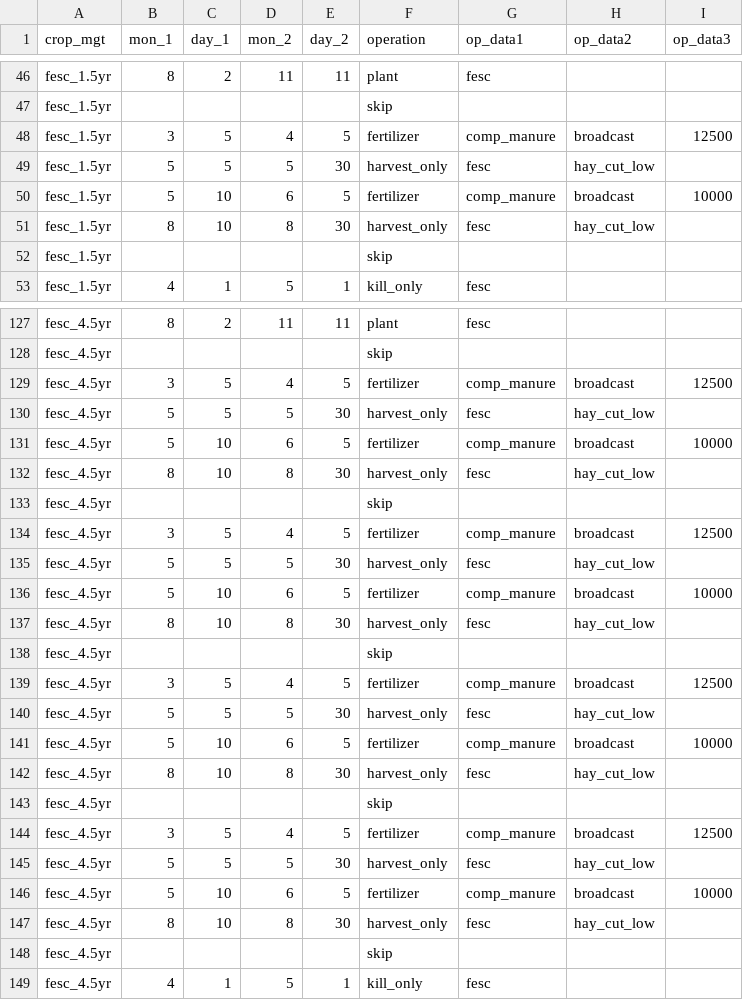
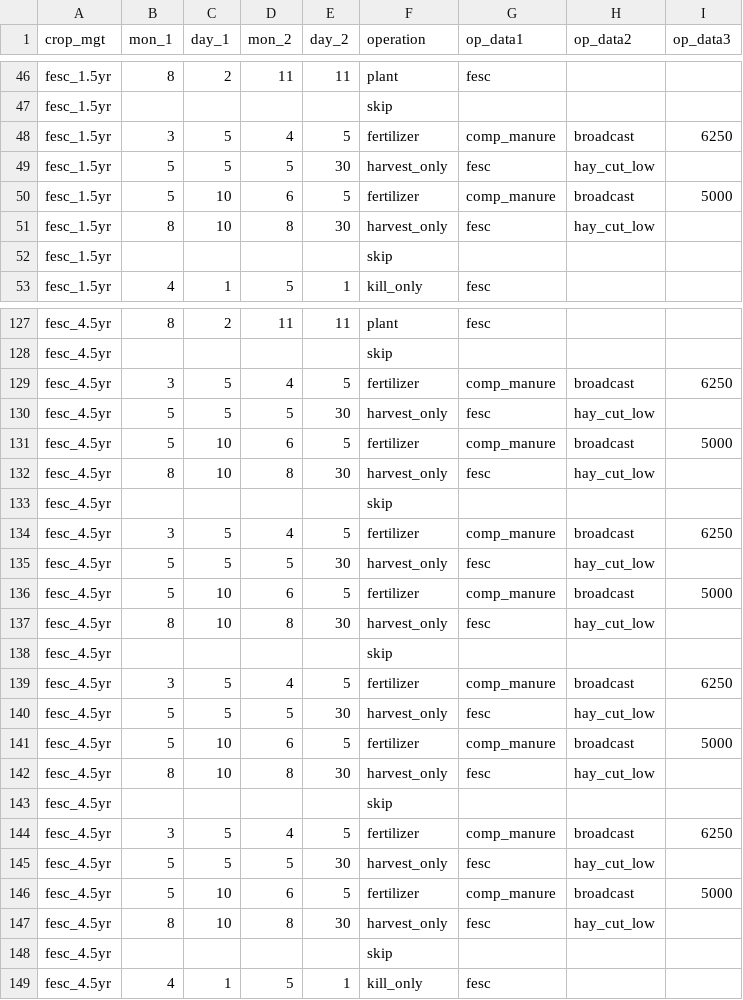
Before and after one commit to biopsichas/full_workflow_cs5, a CSV file: Data/for_farmr_input/CS5_mgt_crops.csv, drawn as a sheet; only a part is shown, gaps mark what is left out; the diff covers the shown part only.

```diff
--- a/Data/for_farmr_input/CS5_mgt_crops.csv
+++ b/Data/for_farmr_input/CS5_mgt_crops.csv
@@ -47,5 +47,5 @@ fesc_1.5yr,8,2,11,11,plant,fesc,,
 fesc_1.5yr,,,,,skip,,,
-fesc_1.5yr,3,5,4,5,fertilizer,comp_manure,broadcast,12500
+fesc_1.5yr,3,5,4,5,fertilizer,comp_manure,broadcast,6250
 fesc_1.5yr,5,5,5,30,harvest_only,fesc,hay_cut_low,
-fesc_1.5yr,5,10,6,5,fertilizer,comp_manure,broadcast,10000
+fesc_1.5yr,5,10,6,5,fertilizer,comp_manure,broadcast,5000
 fesc_1.5yr,8,10,8,30,harvest_only,fesc,hay_cut_low,
@@ -128,20 +128,20 @@ fesc_4.5yr,8,2,11,11,plant,fesc,,
 fesc_4.5yr,,,,,skip,,,
-fesc_4.5yr,3,5,4,5,fertilizer,comp_manure,broadcast,12500
+fesc_4.5yr,3,5,4,5,fertilizer,comp_manure,broadcast,6250
 fesc_4.5yr,5,5,5,30,harvest_only,fesc,hay_cut_low,
-fesc_4.5yr,5,10,6,5,fertilizer,comp_manure,broadcast,10000
+fesc_4.5yr,5,10,6,5,fertilizer,comp_manure,broadcast,5000
 fesc_4.5yr,8,10,8,30,harvest_only,fesc,hay_cut_low,
 fesc_4.5yr,,,,,skip,,,
-fesc_4.5yr,3,5,4,5,fertilizer,comp_manure,broadcast,12500
+fesc_4.5yr,3,5,4,5,fertilizer,comp_manure,broadcast,6250
 fesc_4.5yr,5,5,5,30,harvest_only,fesc,hay_cut_low,
-fesc_4.5yr,5,10,6,5,fertilizer,comp_manure,broadcast,10000
+fesc_4.5yr,5,10,6,5,fertilizer,comp_manure,broadcast,5000
 fesc_4.5yr,8,10,8,30,harvest_only,fesc,hay_cut_low,
 fesc_4.5yr,,,,,skip,,,
-fesc_4.5yr,3,5,4,5,fertilizer,comp_manure,broadcast,12500
+fesc_4.5yr,3,5,4,5,fertilizer,comp_manure,broadcast,6250
 fesc_4.5yr,5,5,5,30,harvest_only,fesc,hay_cut_low,
-fesc_4.5yr,5,10,6,5,fertilizer,comp_manure,broadcast,10000
+fesc_4.5yr,5,10,6,5,fertilizer,comp_manure,broadcast,5000
 fesc_4.5yr,8,10,8,30,harvest_only,fesc,hay_cut_low,
 fesc_4.5yr,,,,,skip,,,
-fesc_4.5yr,3,5,4,5,fertilizer,comp_manure,broadcast,12500
+fesc_4.5yr,3,5,4,5,fertilizer,comp_manure,broadcast,6250
 fesc_4.5yr,5,5,5,30,harvest_only,fesc,hay_cut_low,
-fesc_4.5yr,5,10,6,5,fertilizer,comp_manure,broadcast,10000
+fesc_4.5yr,5,10,6,5,fertilizer,comp_manure,broadcast,5000
 fesc_4.5yr,8,10,8,30,harvest_only,fesc,hay_cut_low,
```
Also changed, not shown: 30 edited cells elsewhere in this file, Data/for_farmr_input/CS5_mgt_crops_generic.csv, 1 other file.
